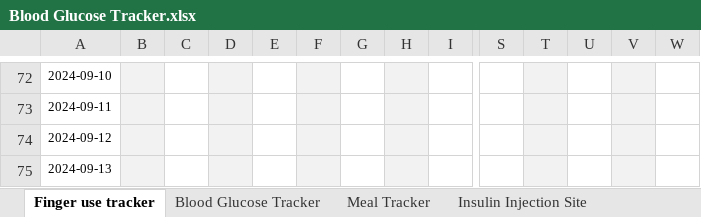
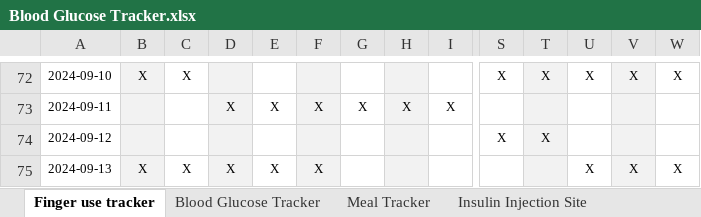
Before and after one commit to iacisme/blood-glucose-manager, an Excel workbook: 00_Data/00_Datasets/Blood Glucose Tracker.xlsx, sheet Finger use tracker, drawn as a sheet; only a part is shown, gaps mark what is left out; values as stored, in another font and other column widths than the file's, no borders; charts and pictures not drawn; the diff covers the shown part only; the diff names each change by its address in the sheet, - before the commit and + after, or states it on an @@ line.

```diff
--- a/00_Data/00_Datasets/Blood Glucose Tracker.xlsx (sheet Finger use tracker)
+++ b/00_Data/00_Datasets/Blood Glucose Tracker.xlsx (sheet Finger use tracker)
-B72: (empty)
+B72: X
-C72: (empty)
+C72: X
-S72: (empty)
+S72: X
-T72: (empty)
+T72: X
-U72: (empty)
+U72: X
-V72: (empty)
+V72: X
-W72: (empty)
+W72: X
-D73: (empty)
+D73: X
-E73: (empty)
+E73: X
-F73: (empty)
+F73: X
-G73: (empty)
+G73: X
-H73: (empty)
+H73: X
-I73: (empty)
+I73: X
-S74: (empty)
+S74: X
-T74: (empty)
+T74: X
-B75: (empty)
+B75: X
-C75: (empty)
+C75: X
-D75: (empty)
+D75: X
-E75: (empty)
+E75: X
-F75: (empty)
+F75: X
-U75: (empty)
+U75: X
-V75: (empty)
+V75: X
-W75: (empty)
+W75: X
```
Also changed, not shown: 88 edited cells elsewhere in this sheet, sheet Blood Glucose Tracker, sheet Meal Tracker, sheet Insulin Injection Site, sheet Blood Pressure, charts or pictures, 4 other files.
